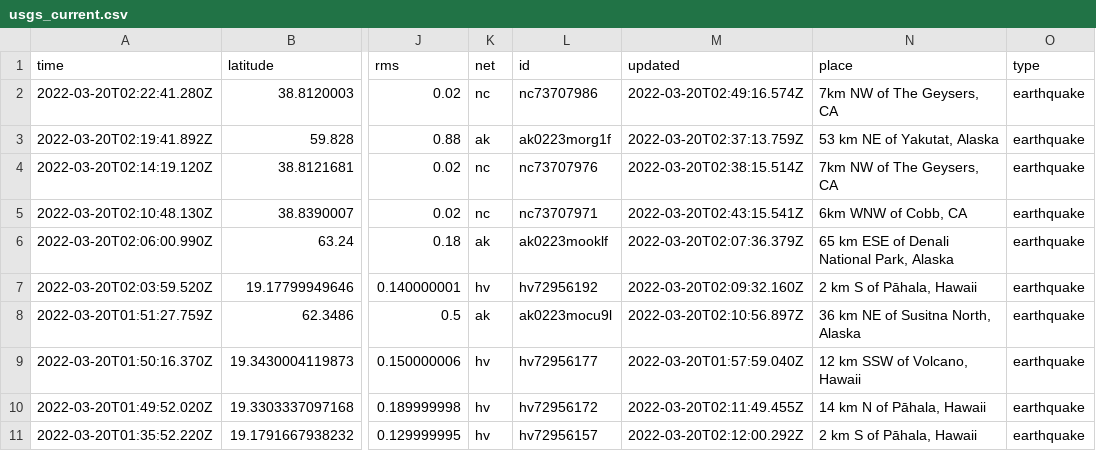
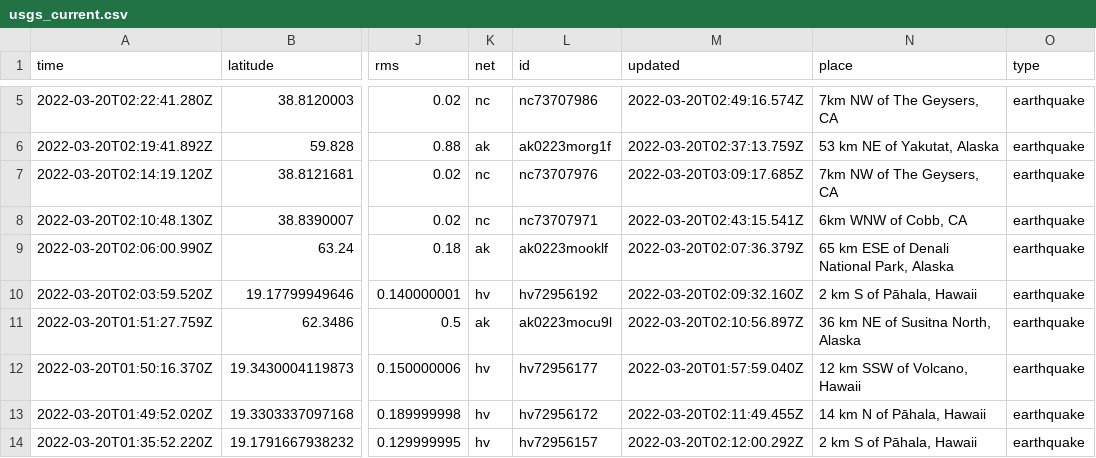
Before and after one commit to JohnnyBerkeley/Nicar2022_actions, a CSV file: usgs_current.csv, drawn as a sheet; only a part is shown, gaps mark what is left out; addresses are those after the commit; the diff covers the shown part only; the diff names each change by its address in the sheet, - before the commit and + after, or states it on an @@ line.

```diff
--- a/usgs_current.csv
+++ b/usgs_current.csv
-M7 (updated): 2022-03-20T02:38:15.514Z
+M7 (updated): 2022-03-20T03:09:17.685Z
```
Also changed, not shown: 4 added rows, 5 removed rows and 8 edited cells elsewhere in this file, usgs_main.csv.
